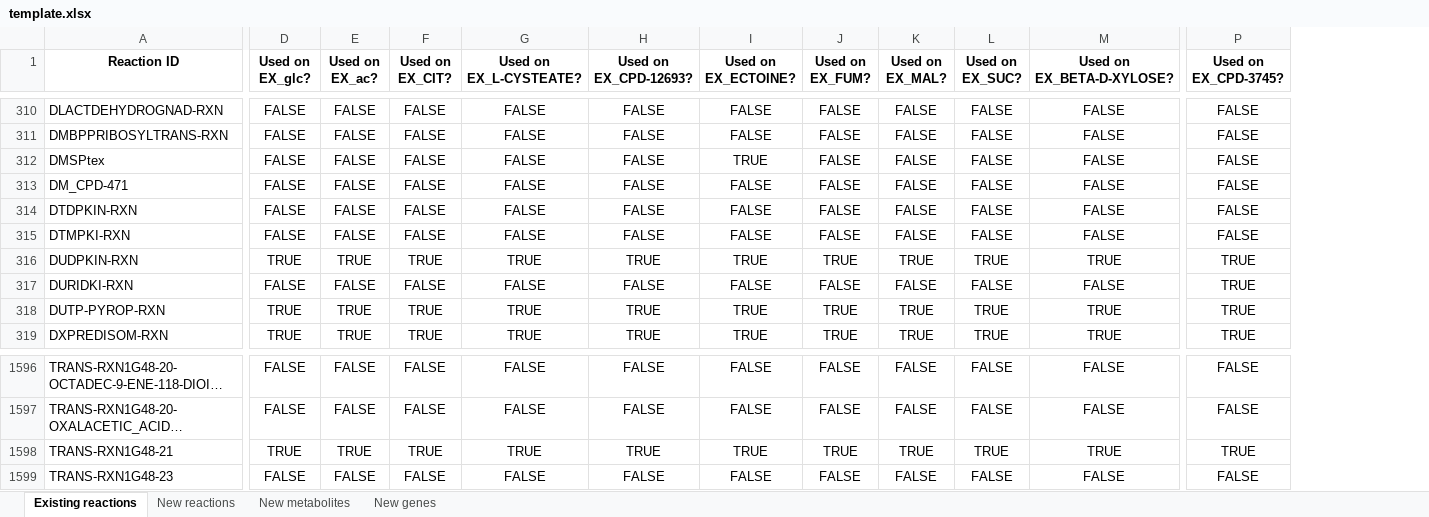
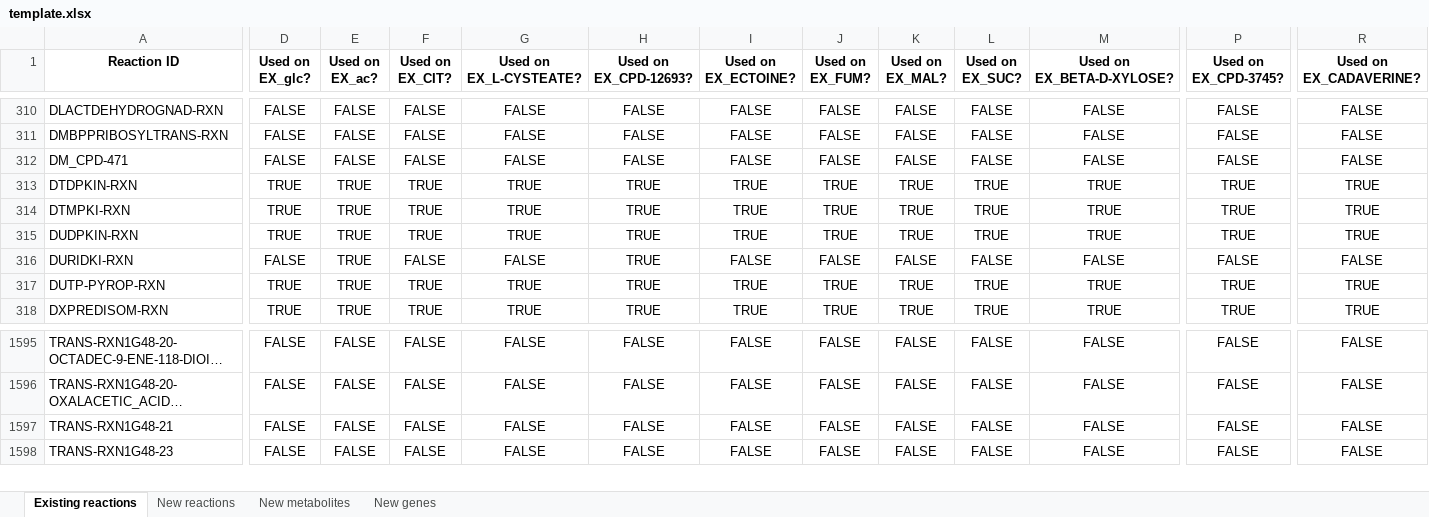
Before and after one commit to C-CoMP-STC/rpom-fba, an Excel workbook: model_building/biocyc_update_pipeline/templates/template.xlsx, sheet Existing reactions, drawn as a sheet; only a part is shown, gaps mark what is left out; long unchanged cells end in …; values as stored, in another font and other column widths than the file's, no borders; removed rows and columns are numbered as before the commit, all else as after; rows hold the shown columns only; the diff covers the shown part only; the diff names each change by its address in the sheet, - before the commit and + after, or states it on an @@ line.

```diff
--- a/model_building/biocyc_update_pipeline/templates/template.xlsx (sheet Existing reactions)
+++ b/model_building/biocyc_update_pipeline/templates/template.xlsx (sheet Existing reactions)
+column R (Used on EX_CADAVERINE?), rows 310-318: FALSE | FALSE | FALSE | TRUE | TRUE | TRUE | FALSE | TRUE | TRUE; rows 1595-1598: all FALSE
-row 312: DMSPtex | FALSE | FALSE | FALSE | FALSE | FALSE | TRUE | FALSE | FALSE | FALSE | FALSE | FALSE
-D313:D314 (Used on EX_glc?): FALSE
+D313:D314 (Used on EX_glc?): TRUE
-E313:E314 (Used on EX_ac?): FALSE
+E313:E314 (Used on EX_ac?): TRUE
-F313:F314 (Used on EX_CIT?): FALSE
+F313:F314 (Used on EX_CIT?): TRUE
-G313:G314 (Used on EX_L-CYSTEATE?): FALSE
+G313:G314 (Used on EX_L-CYSTEATE?): TRUE
-H313:H314 (Used on EX_CPD-12693?): FALSE
+H313:H314 (Used on EX_CPD-12693?): TRUE
-I313:I314 (Used on EX_ECTOINE?): FALSE
+I313:I314 (Used on EX_ECTOINE?): TRUE
-J313:J314 (Used on EX_FUM?): FALSE
+J313:J314 (Used on EX_FUM?): TRUE
-K313:K314 (Used on EX_MAL?): FALSE
+K313:K314 (Used on EX_MAL?): TRUE
-L313:L314 (Used on EX_SUC?): FALSE
+L313:L314 (Used on EX_SUC?): TRUE
-M313:M314 (Used on EX_BETA-D-XYLOSE?): FALSE
+M313:M314 (Used on EX_BETA-D-XYLOSE?): TRUE
-P313:P314 (Used on EX_CPD-3745?): FALSE
+P313:P314 (Used on EX_CPD-3745?): TRUE
-E316 (Used on EX_ac?): FALSE
+E316 (Used on EX_ac?): TRUE
-H316 (Used on EX_CPD-12693?): FALSE
+H316 (Used on EX_CPD-12693?): TRUE
-P316 (Used on EX_CPD-3745?): TRUE
+P316 (Used on EX_CPD-3745?): FALSE
-D1597 (Used on EX_glc?): TRUE
+D1597 (Used on EX_glc?): FALSE
-E1597 (Used on EX_ac?): TRUE
+E1597 (Used on EX_ac?): FALSE
-F1597 (Used on EX_CIT?): TRUE
+F1597 (Used on EX_CIT?): FALSE
-G1597 (Used on EX_L-CYSTEATE?): TRUE
+G1597 (Used on EX_L-CYSTEATE?): FALSE
-H1597 (Used on EX_CPD-12693?): TRUE
+H1597 (Used on EX_CPD-12693?): FALSE
-I1597 (Used on EX_ECTOINE?): TRUE
+I1597 (Used on EX_ECTOINE?): FALSE
-J1597 (Used on EX_FUM?): TRUE
+J1597 (Used on EX_FUM?): FALSE
-K1597 (Used on EX_MAL?): TRUE
+K1597 (Used on EX_MAL?): FALSE
-L1597 (Used on EX_SUC?): TRUE
+L1597 (Used on EX_SUC?): FALSE
-M1597 (Used on EX_BETA-D-XYLOSE?): TRUE
+M1597 (Used on EX_BETA-D-XYLOSE?): FALSE
-P1597 (Used on EX_CPD-3745?): TRUE
+P1597 (Used on EX_CPD-3745?): FALSE
```
Also changed, not shown: 1429 edited cells elsewhere in this sheet, sheet New genes, sheet New reactions, sheet New metabolites, 7 other files.
